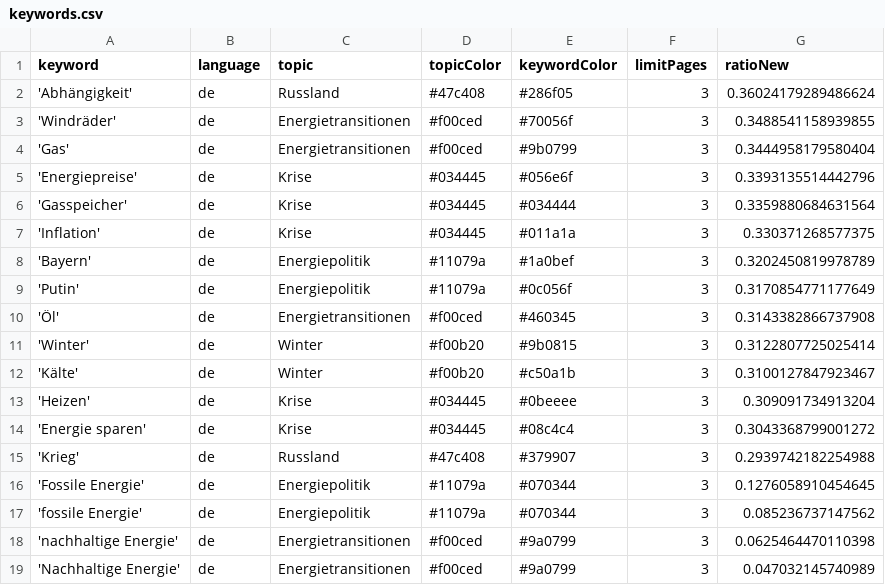
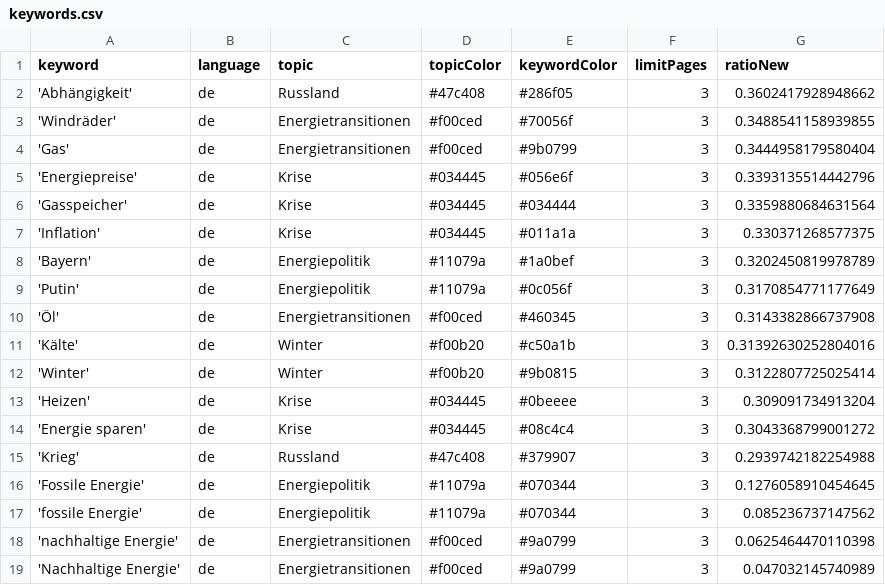
Before and after one commit to JW-news/winterIsComing2, a CSV file: keywords.csv, drawn as a sheet.

```diff
--- a/keywords.csv
+++ b/keywords.csv
@@ -1,3 +1,3 @@
 keyword,language,topic,topicColor,keywordColor,limitPages,ratioNew
-'Abhängigkeit',de,Russland,#47c408,#286f05,3,0.36024179289486624
+'Abhängigkeit',de,Russland,#47c408,#286f05,3,0.3602417928948662
 'Windräder',de,Energietransitionen,#f00ced,#70056f,3,0.3488541158939855
@@ -10,4 +10,4 @@ keyword,language,topic,topicColor,keywordColor,limitPages,ratioNew
 'Öl',de,Energietransitionen,#f00ced,#460345,3,0.3143382866737908
+'Kälte',de,Winter,#f00b20,#c50a1b,3,0.31392630252804016
 'Winter',de,Winter,#f00b20,#9b0815,3,0.3122807725025414
-'Kälte',de,Winter,#f00b20,#c50a1b,3,0.3100127847923467
 'Heizen',de,Krise,#034445,#0beeee,3,0.309091734913204
```
Also changed, not shown: 1 other file.
